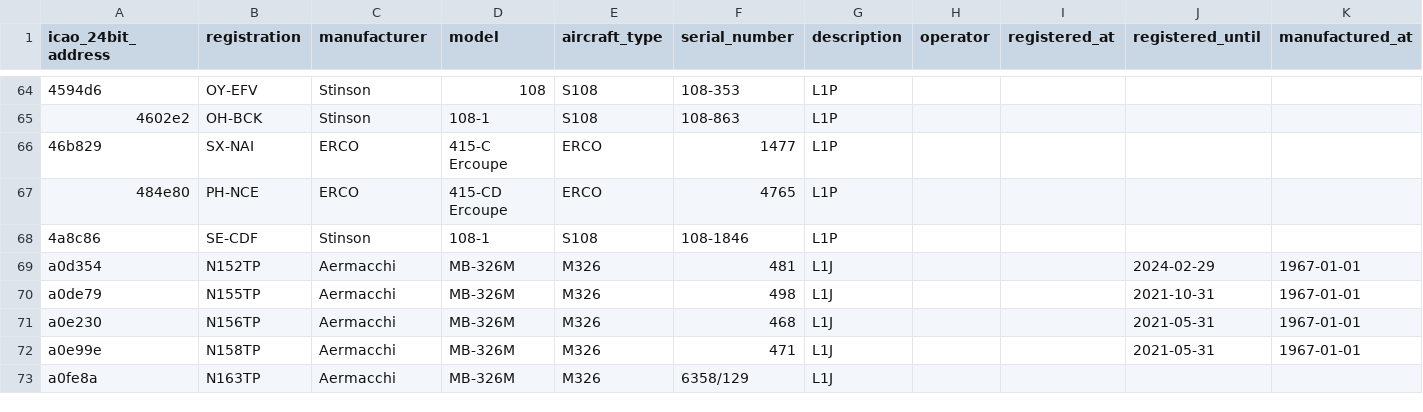
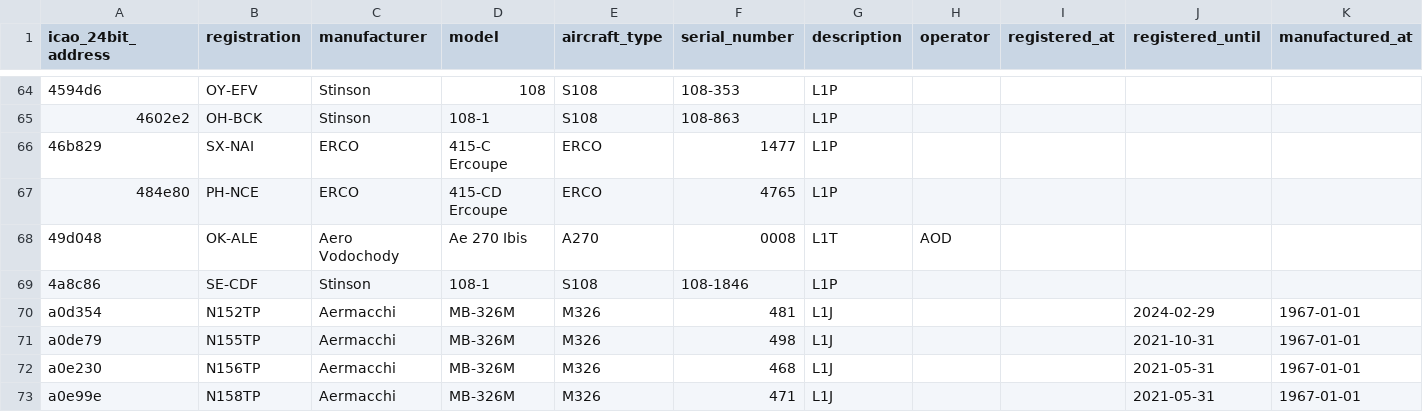
Before and after one commit to laegsgaardTroels/whatisflying-db, a CSV file: data/aircraft.csv, drawn as a sheet; only a part is shown, gaps mark what is left out; the shorter side is filled out with more unchanged rows.

Commit message:
Add 1 Aero Vodochody aircraft.

```diff
--- a/data/aircraft.csv
+++ b/data/aircraft.csv
@@ -67,2 +67,3 @@ icao_24bit_address,registration,manufacturer,model,aircraft_type,serial_number,d
 484e80,PH-NCE,ERCO,415-CD Ercoupe,ERCO,4765,L1P,,,,
+49d048,OK-ALE,Aero Vodochody,Ae 270 Ibis,A270,0008,L1T,AOD,,,
 4a8c86,SE-CDF,Stinson,108-1,S108,108-1846,L1P,,,,
```
